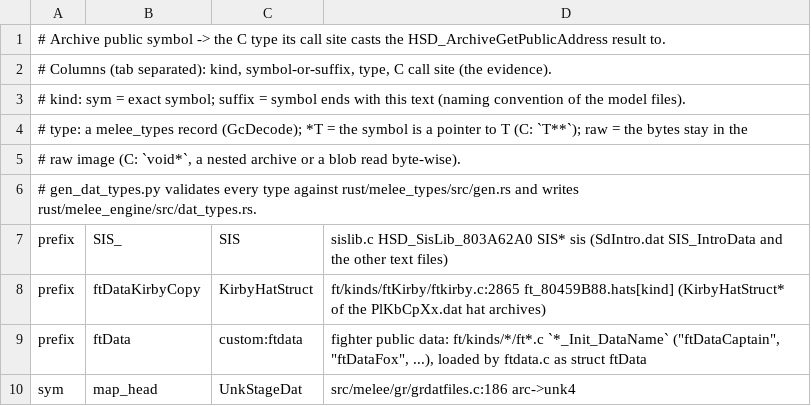
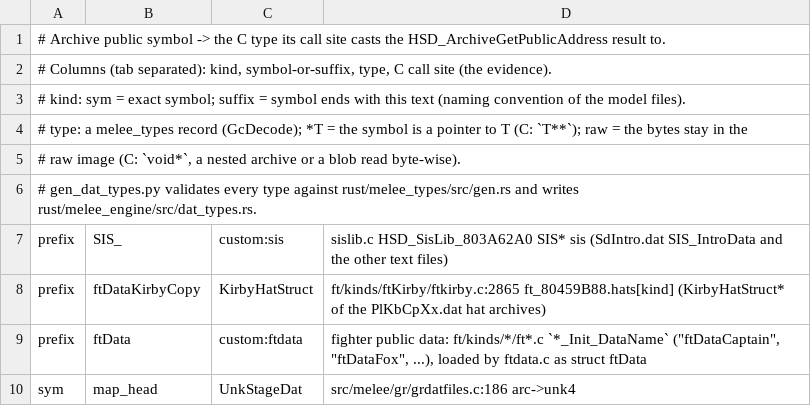
Before and after one commit to GurekamDhillon/melee, a TSV file: tools/rust-port/engine/dat_symbols.tsv, drawn as a sheet; only a part is shown.

```diff
--- a/tools/rust-port/engine/dat_symbols.tsv
+++ b/tools/rust-port/engine/dat_symbols.tsv
@@ -6,3 +6,3 @@
 # gen_dat_types.py validates every type against rust/melee_types/src/gen.rs and writes rust/melee_engine/src/dat_types.rs.
-prefix	SIS_	SIS	sislib.c HSD_SisLib_803A62A0 SIS* sis (SdIntro.dat SIS_IntroData and the other text files)
+prefix	SIS_	custom:sis	sislib.c HSD_SisLib_803A62A0 SIS* sis (SdIntro.dat SIS_IntroData and the other text files)
 prefix	ftDataKirbyCopy	KirbyHatStruct	ft/kinds/ftKirby/ftkirby.c:2865 ft_80459B88.hats[kind] (KirbyHatStruct* of the PlKbCpXx.dat hat archives)
```
Also changed, not shown: 2 other files.
